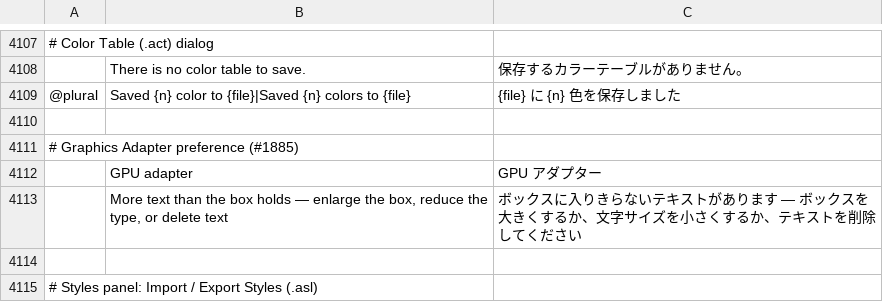
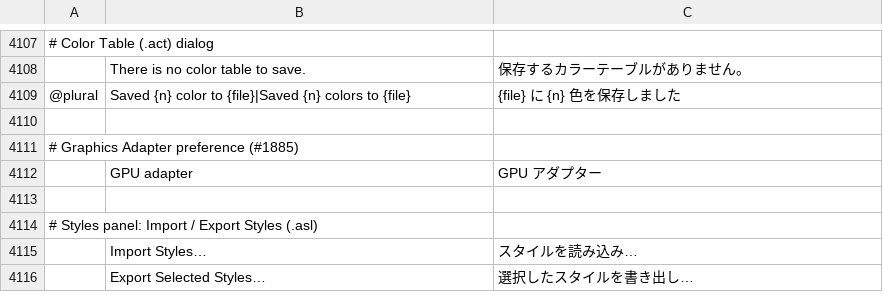
Before and after one commit to ArintonAkos/photocraft, a TSV file: crates/ui-egui/src/i18n/ja.tsv, drawn as a sheet; only a part is shown, gaps mark what is left out; the shorter side is filled out with more unchanged rows; the diff names each change by its address in the sheet, - before the commit and + after, or states it on an @@ line.

```diff
--- a/crates/ui-egui/src/i18n/ja.tsv
+++ b/crates/ui-egui/src/i18n/ja.tsv
-row 4113:  | More text than the box holds — enlarge the box, reduce the type, or delete text | ボックスに入りきらないテキストがあります — ボックスを大きくするか、文字サイズを小さくするか、テキストを削除してください
```
Also changed, not shown: crates/ui-egui/src/i18n/el.tsv, crates/ui-egui/src/i18n/hi.tsv, 28 other files.
